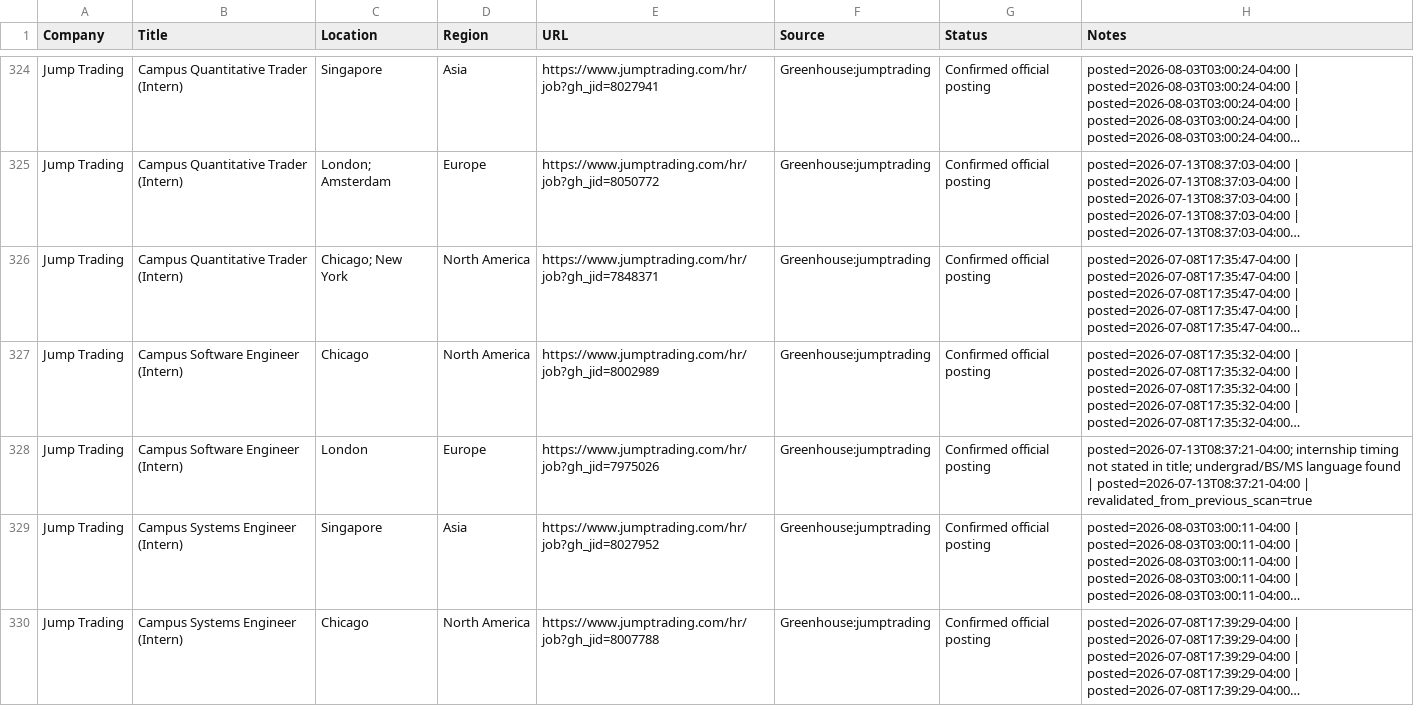
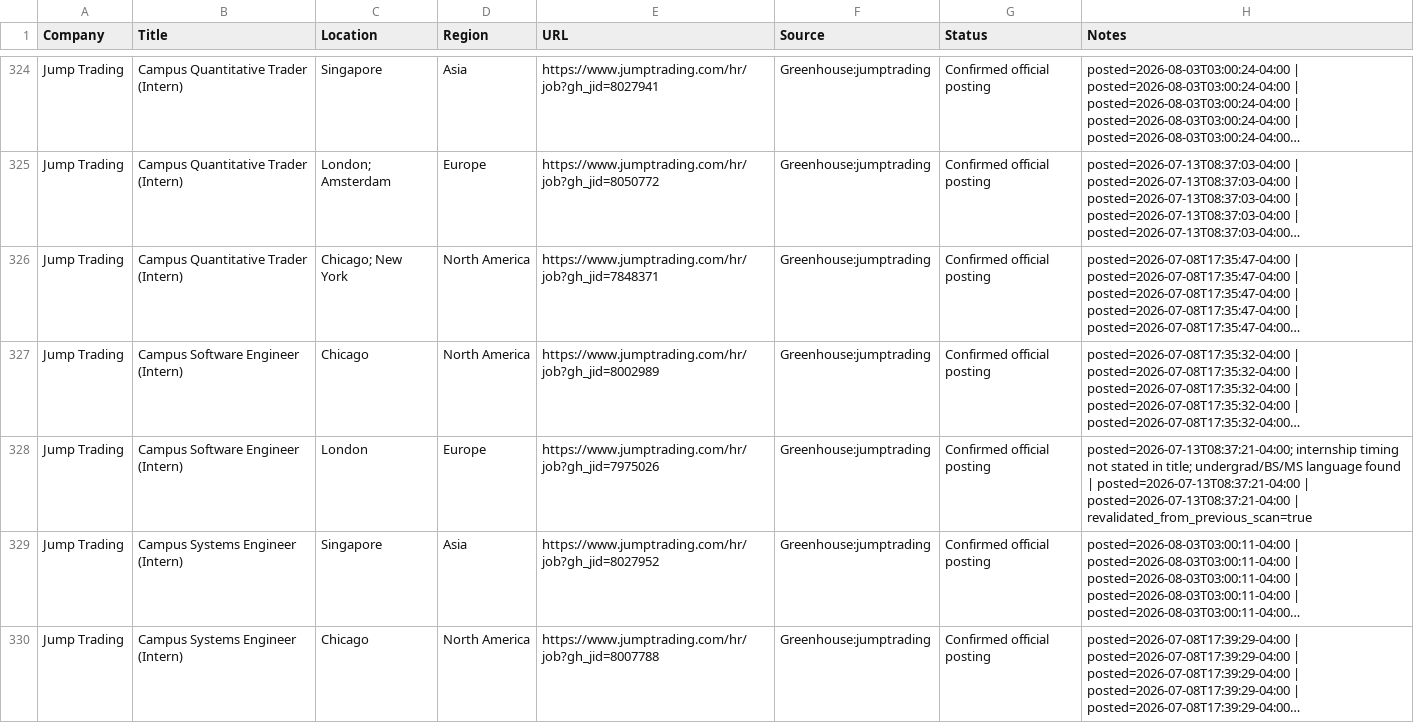
Before and after one commit to Jiang6082/QJS, a CSV file: reports/quant_internship_roles_scan_v2.csv, drawn as a sheet; only a part is shown, gaps mark what is left out; long unchanged cells end in …; the diff covers the shown part only; the diff names each change by its address in the sheet, - before the commit and + after, or states it on an @@ line.

Commit message:
Update validated scan results October 12

```diff
--- a/reports/quant_internship_roles_scan_v2.csv
+++ b/reports/quant_internship_roles_scan_v2.csv
-H328 (Notes): …posted=2026-07-13T08:37:21-04:00 | revalidated_from_previous_scan=true
+H328 (Notes): …posted=2026-07-13T08:37:21-04:00 | posted=2026-07-13T08:37:21-04:00 | revalidated_from_previous_scan=true
```
Also changed, not shown: 104 edited cells elsewhere in this file, 29 other files.
